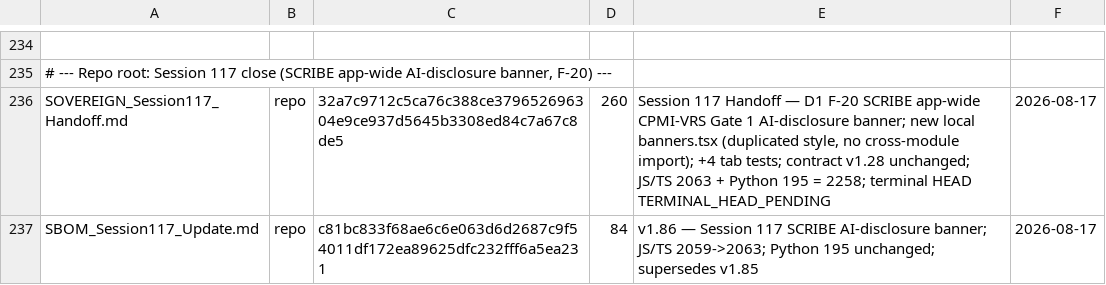
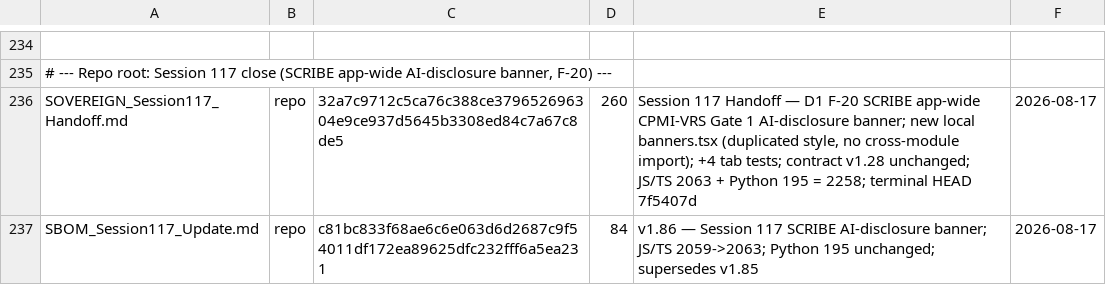
Before and after one commit to erichrumms/sovereign-platform, a TSV file: DOCUMENT_MANIFEST.tsv, drawn as a sheet; only a part is shown, gaps mark what is left out; the diff names each change by its address in the sheet, - before the commit and + after, or states it on an @@ line.

Commit message:
chore: record terminal HEAD 7f5407d in Session 117 Handoff manifest row

```diff
--- a/DOCUMENT_MANIFEST.tsv
+++ b/DOCUMENT_MANIFEST.tsv
-E236: …terminal HEAD TERMINAL_HEAD_PENDING
+E236: …terminal HEAD 7f5407d
```
